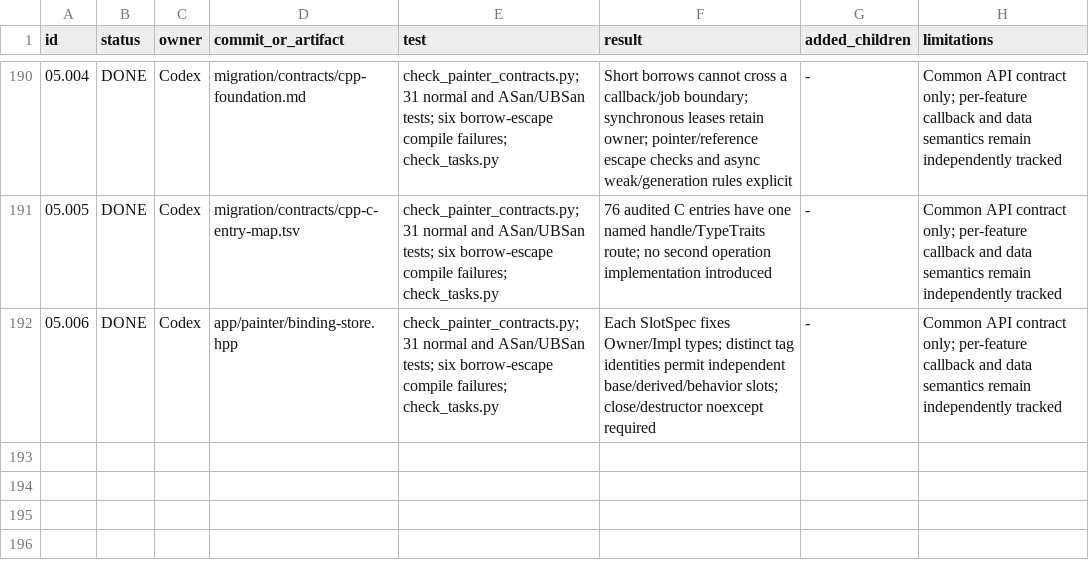
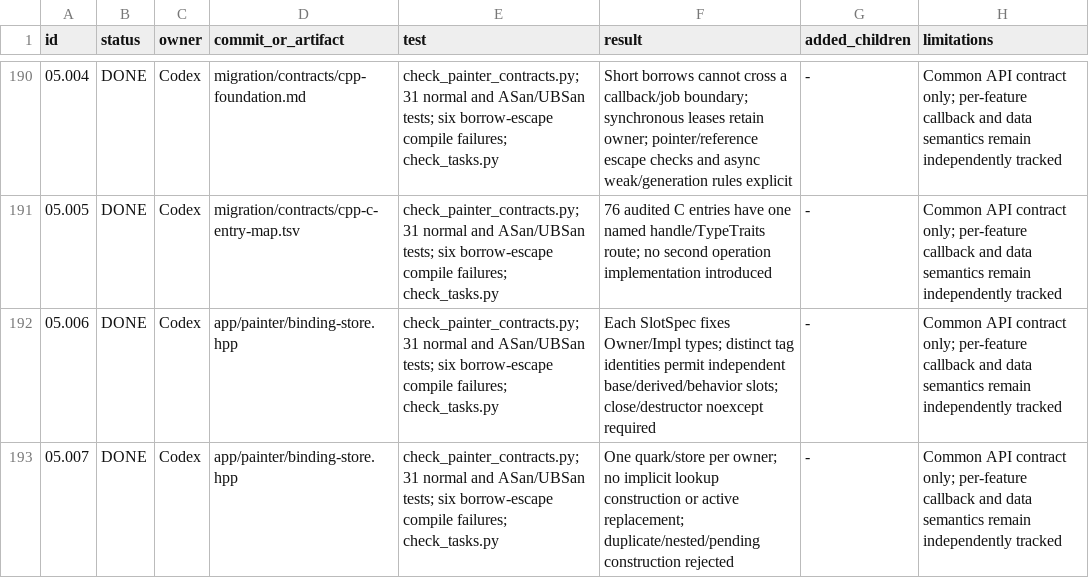
Before and after one commit to seagetch/gimp-painter, a TSV file: migration/progress.tsv, drawn as a sheet; only a part is shown, gaps mark what is left out.

Commit message:
painter: verify 05.007 unified API contract

```diff
--- a/migration/progress.tsv
+++ b/migration/progress.tsv
@@ -192 +192,2 @@ id	status	owner	commit_or_artifact	test	result	added_children	limitations
 05.006	DONE	Codex	app/painter/binding-store.hpp	check_painter_contracts.py;31 normal and ASan/UBSan tests; six borrow-escape compile failures; check_tasks.py	Each SlotSpec fixes Owner/Impl types; distinct tag identities permit independent base/derived/behavior slots; close/destructor noexcept required	-	Common API contract only; per-feature callback and data semantics remain independently tracked
+05.007	DONE	Codex	app/painter/binding-store.hpp	check_painter_contracts.py;31 normal and ASan/UBSan tests; six borrow-escape compile failures; check_tasks.py	One quark/store per owner; no implicit lookup construction or active replacement; duplicate/nested/pending construction rejected	-	Common API contract only; per-feature callback and data semantics remain independently tracked
```
Also changed, not shown: 1 other file.
